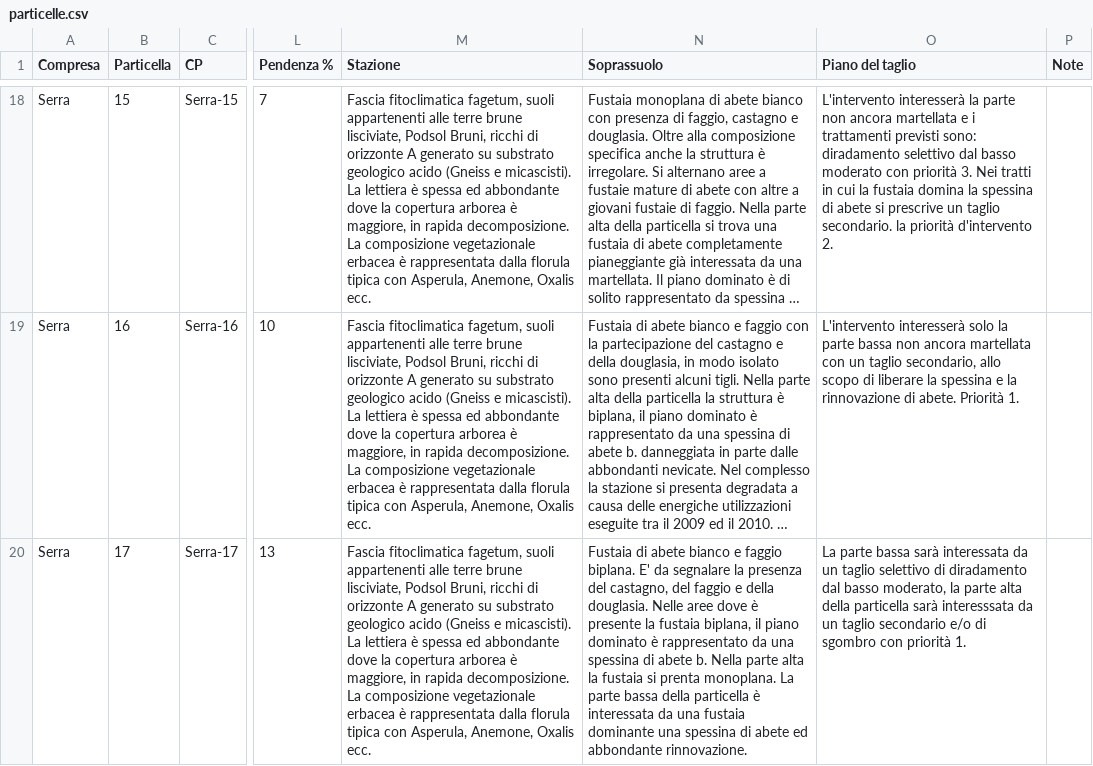
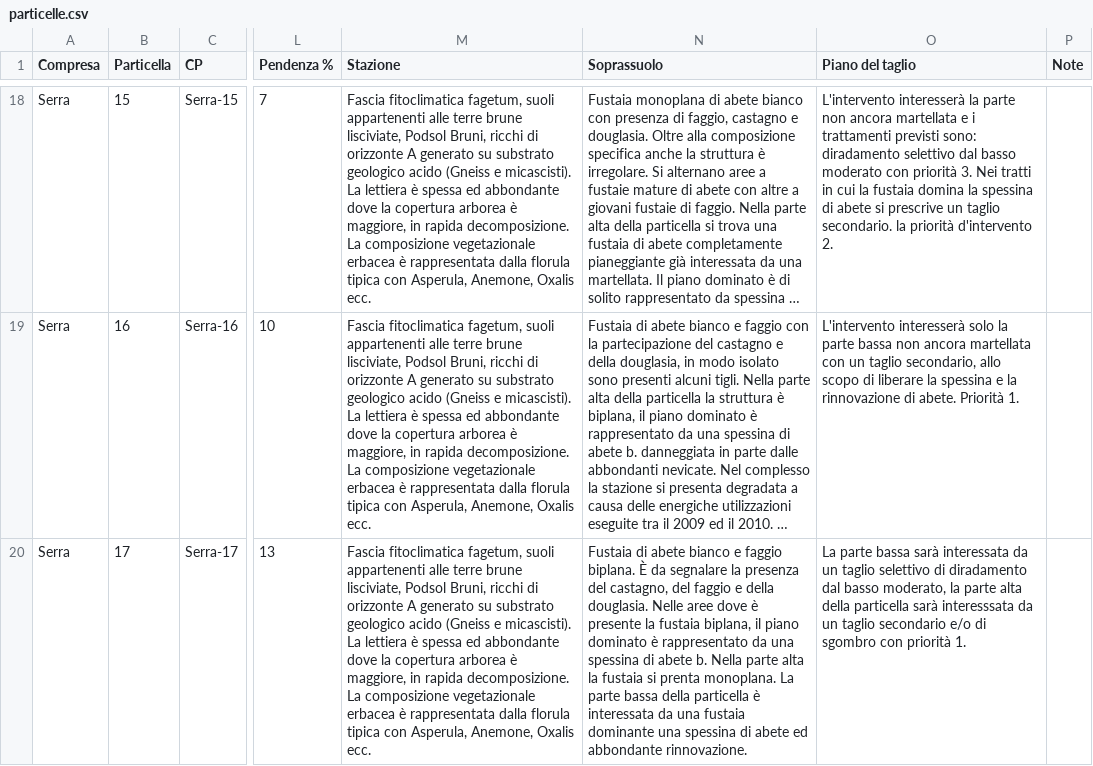
Before and after one commit to maxpoletto/laforesta, a CSV file: pdg-2026/accrescimenti/csv/particelle.csv, drawn as a sheet; only a part is shown, gaps mark what is left out; long unchanged cells end in …; the diff covers the shown part only; the diff names each change by its address in the sheet, - before the commit and + after, or states it on an @@ line.

Commit message:
Fix typos

```diff
--- a/pdg-2026/accrescimenti/csv/particelle.csv
+++ b/pdg-2026/accrescimenti/csv/particelle.csv
-N20 (Soprassuolo): …faggio biplana. E' da segnalare…
+N20 (Soprassuolo): …faggio biplana. È da segnalare…
```
Also changed, not shown: 7 edited cells elsewhere in this file.
